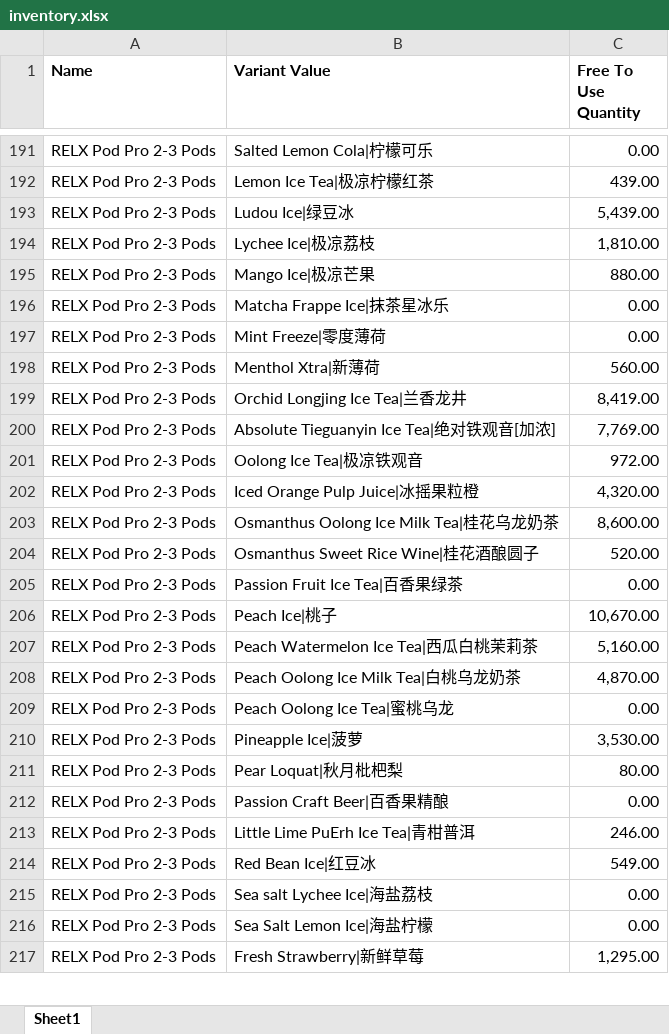
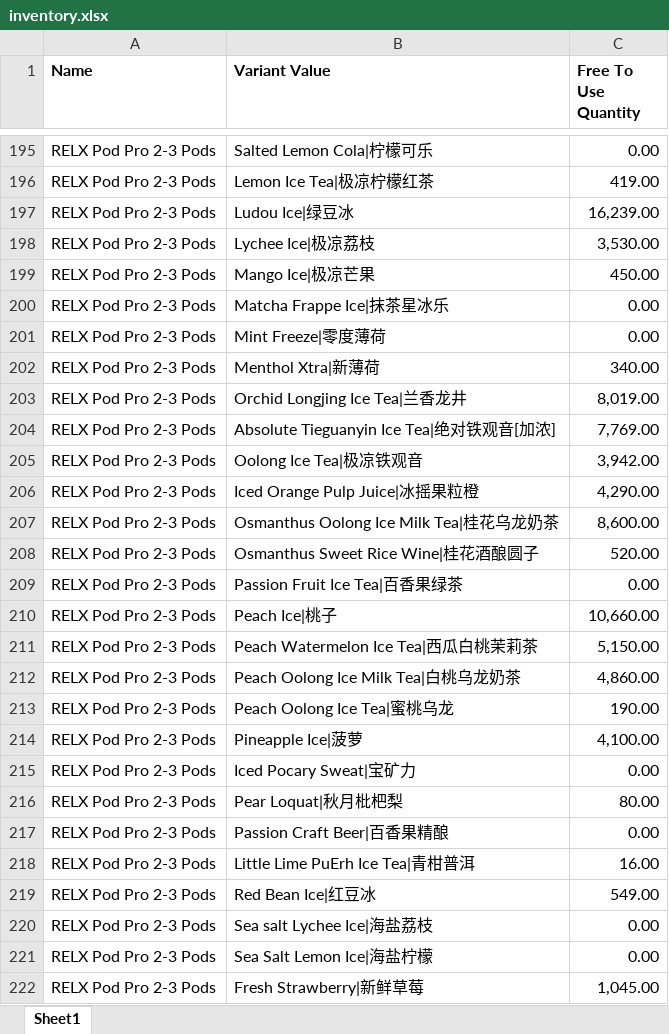
Before and after one commit to JoeySloth2026/vapeInventory, an Excel workbook: inventory.xlsx, sheet Sheet1, drawn as a sheet; only a part is shown, gaps mark what is left out; values as stored, in another font and other column widths than the file's, no borders; addresses are those after the commit; the diff covers the shown part only; the diff names each change by its address in the sheet, - before the commit and + after, or states it on an @@ line.

```diff
--- a/inventory.xlsx (sheet Sheet1)
+++ b/inventory.xlsx (sheet Sheet1)
-C196 (Free To Use Quantity): 439.00
+C196 (Free To Use Quantity): 419.00
-C197 (Free To Use Quantity): 5,439.00
+C197 (Free To Use Quantity): 16,239.00
-C198 (Free To Use Quantity): 1,810.00
+C198 (Free To Use Quantity): 3,530.00
-C199 (Free To Use Quantity): 880.00
+C199 (Free To Use Quantity): 450.00
-C202 (Free To Use Quantity): 560.00
+C202 (Free To Use Quantity): 340.00
-C203 (Free To Use Quantity): 8,419.00
+C203 (Free To Use Quantity): 8,019.00
-C205 (Free To Use Quantity): 972.00
+C205 (Free To Use Quantity): 3,942.00
-C206 (Free To Use Quantity): 4,320.00
+C206 (Free To Use Quantity): 4,290.00
-C210 (Free To Use Quantity): 10,670.00
+C210 (Free To Use Quantity): 10,660.00
-C211 (Free To Use Quantity): 5,160.00
+C211 (Free To Use Quantity): 5,150.00
-C212 (Free To Use Quantity): 4,870.00
+C212 (Free To Use Quantity): 4,860.00
-C213 (Free To Use Quantity): 0.00
+C213 (Free To Use Quantity): 190.00
-C214 (Free To Use Quantity): 3,530.00
+C214 (Free To Use Quantity): 4,100.00
+row 215: RELX Pod Pro 2-3 Pods | Iced Pocary Sweat|宝矿力 | 0.00
-C218 (Free To Use Quantity): 246.00
+C218 (Free To Use Quantity): 16.00
-C222 (Free To Use Quantity): 1,295.00
+C222 (Free To Use Quantity): 1,045.00
```
Also changed, not shown: 6 added rows, 1 removed row and 50 edited cells elsewhere in this sheet.
